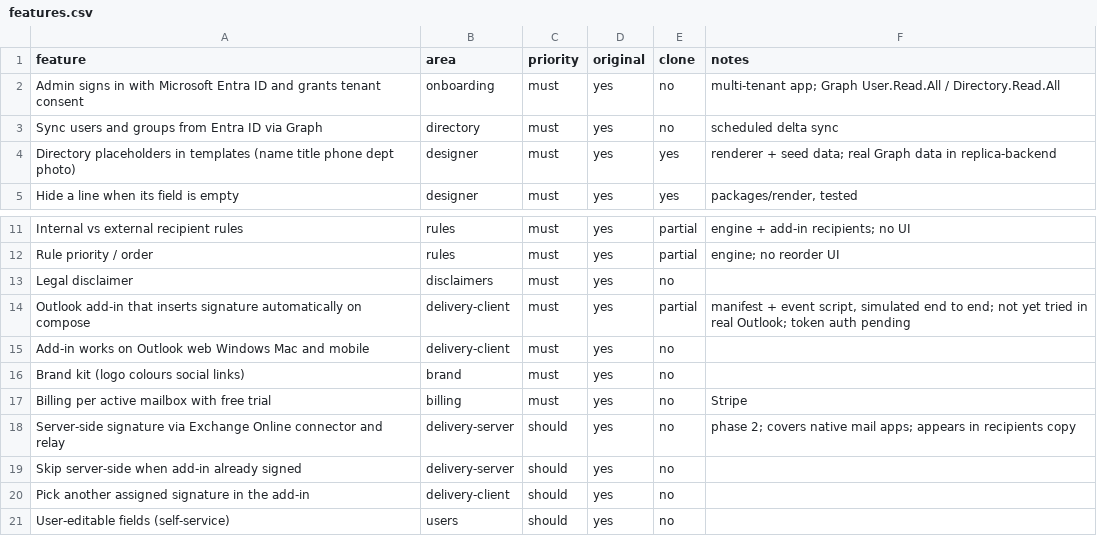
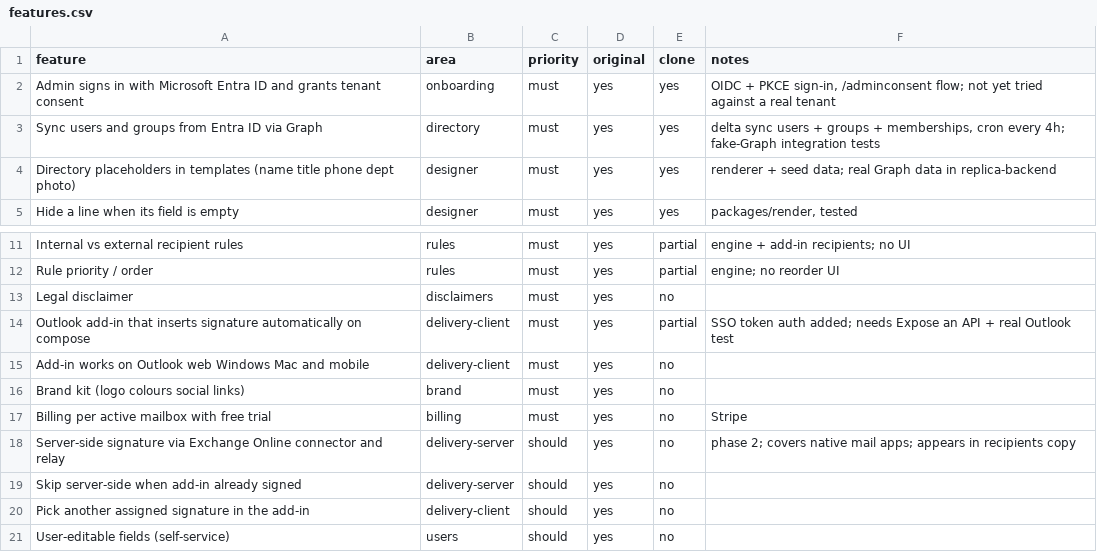
Before and after one commit to ufukkay/Sing365, a CSV file: replica/features.csv, drawn as a sheet; only a part is shown, gaps mark what is left out.

```diff
--- a/replica/features.csv
+++ b/replica/features.csv
@@ -1,4 +1,4 @@
 feature,area,priority,original,clone,notes
-Admin signs in with Microsoft Entra ID and grants tenant consent,onboarding,must,yes,no,multi-tenant app; Graph User.Read.All / Directory.Read.All
-Sync users and groups from Entra ID via Graph,directory,must,yes,no,scheduled delta sync
+Admin signs in with Microsoft Entra ID and grants tenant consent,onboarding,must,yes,yes,"OIDC + PKCE sign-in, /adminconsent flow; not yet tried against a real tenant"
+Sync users and groups from Entra ID via Graph,directory,must,yes,yes,"delta sync users + groups + memberships, cron every 4h; fake-Graph integration tests"
 Directory placeholders in templates (name title phone dept photo),designer,must,yes,yes,renderer + seed data; real Graph data in replica-backend
@@ -13,3 +13,3 @@ Rule priority / order,rules,must,yes,partial,engine; no reorder UI
 Legal disclaimer,disclaimers,must,yes,no,
-Outlook add-in that inserts signature automatically on compose,delivery-client,must,yes,partial,"manifest + event script, simulated end to end; not yet tried in real Outlook; token auth pending"
+Outlook add-in that inserts signature automatically on compose,delivery-client,must,yes,partial,SSO token auth added; needs Expose an API + real Outlook test
 Add-in works on Outlook web Windows Mac and mobile,delivery-client,must,yes,no,
```
Also changed, not shown: 52 other files.
